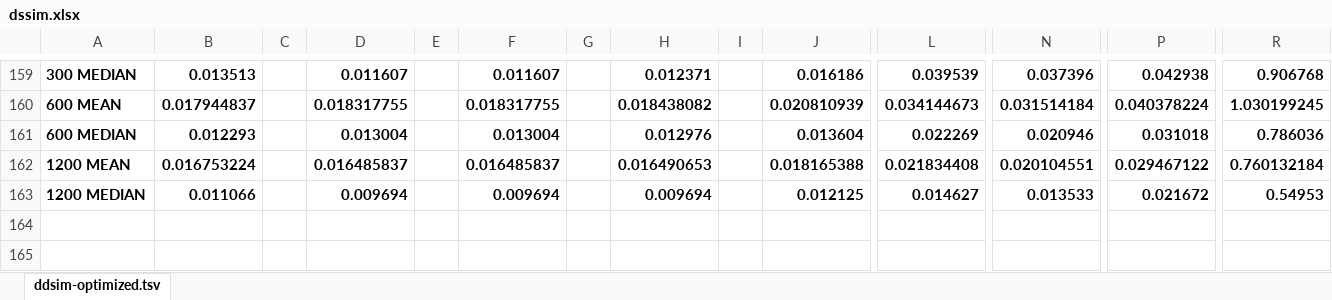
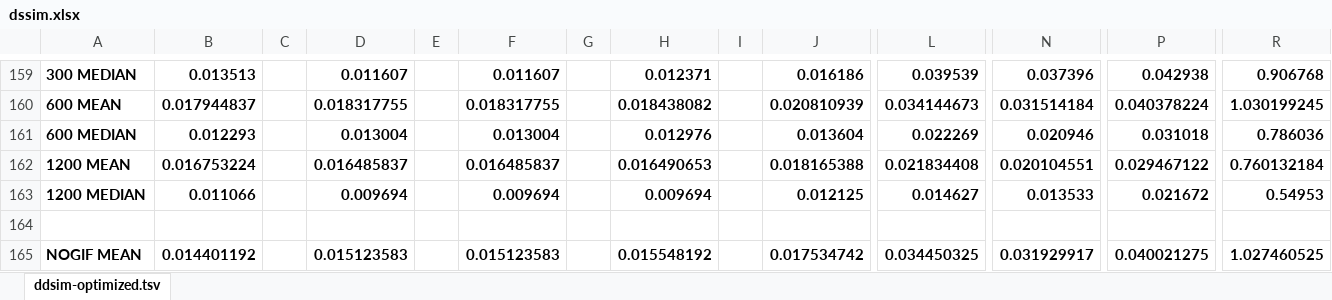
Before and after one commit to Godweed/image-resize-tests, an Excel workbook: test3-function-control-options/dssim.xlsx, sheet ddsim-optimized.tsv, drawn as a sheet; only a part is shown, gaps mark what is left out; values as stored, in another font and other column widths than the file's, no borders; rows hold the shown columns only; the diff names each change by its address in the sheet, - before the commit and + after, or states it on an @@ line.

```diff
--- a/test3-function-control-options/dssim.xlsx (sheet ddsim-optimized.tsv)
+++ b/test3-function-control-options/dssim.xlsx (sheet ddsim-optimized.tsv)
+row 164: (empty)
+row 165: NOGIF MEAN | 0.014401192 |  | 0.015123583 |  | 0.015123583 |  | 0.015548192 |  | 0.017534742 | 0.034450325 | 0.031929917 | 0.040021275 | 1.027460525
```
Also changed, not shown: test1-input-optimization/dssim.xlsx, test2-function/dssim.xlsx, 3 other files.
